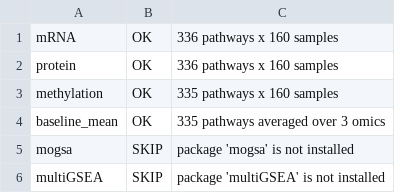
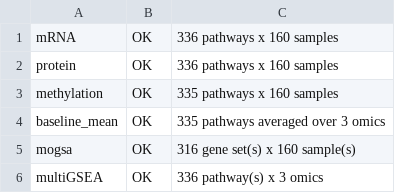
Before and after one commit to SMRUCC/GCModeller, a TSV file: src/GCModeller/annotations/GSEA/data/TCGA_COAD/mogsva_input/reference/baseline_status.tsv, drawn as a sheet.

Commit message:
config for the multipele omics gsva method test

```diff
--- a/src/GCModeller/annotations/GSEA/data/TCGA_COAD/mogsva_input/reference/baseline_status.tsv
+++ b/src/GCModeller/annotations/GSEA/data/TCGA_COAD/mogsva_input/reference/baseline_status.tsv
@@ -4,3 +4,3 @@ methylation	OK	335 pathways x 160 samples
 baseline_mean	OK	335 pathways averaged over 3 omics
-mogsa	SKIP	package 'mogsa' is not installed
-multiGSEA	SKIP	package 'multiGSEA' is not installed
+mogsa	OK	316 gene set(s) x 160 sample(s)
+multiGSEA	OK	336 pathway(s) x 3 omics
```
Also changed, not shown: 29 other files.
